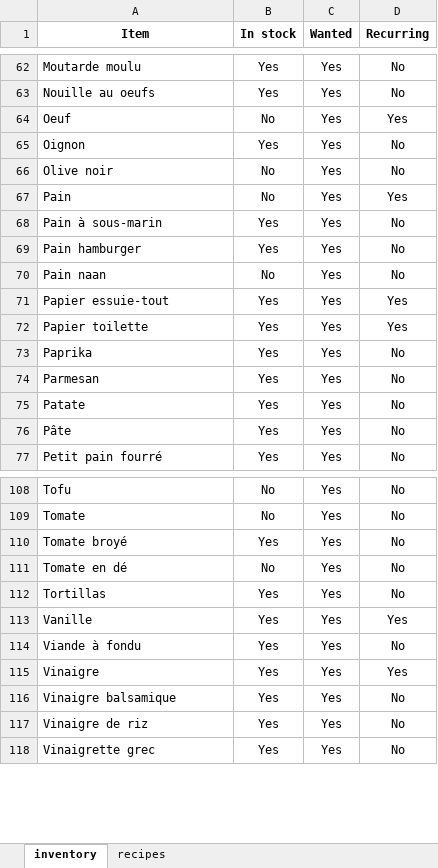
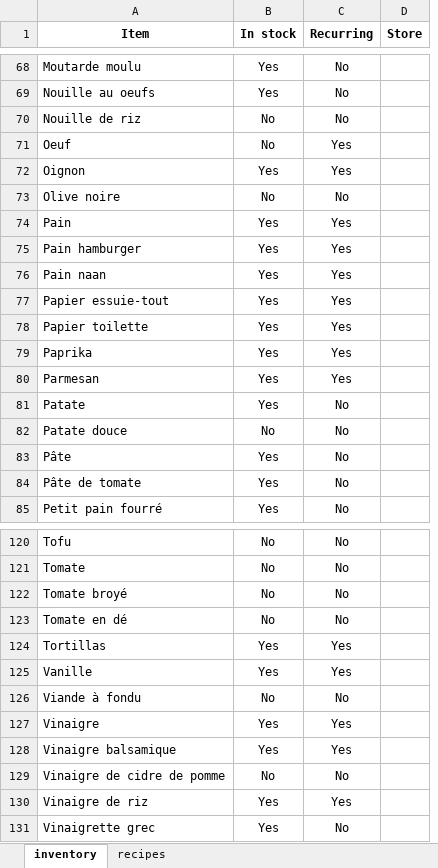
Before and after one commit to XavierPainchaud/automated_grocery_list, an Excel workbook: grocery/grocery.xlsx, sheet inventory, drawn as a sheet; only a part is shown, gaps mark what is left out; values as stored, in another font and other column widths than the file's, no borders; removed rows and columns are numbered as before the commit, all else as after; the diff covers the shown part only; the diff names each change by its address in the sheet, - before the commit and + after, or states it on an @@ line.

Commit message:
updates inventory and recipe, remove "wanted column" in grocery.xlsx

```diff
--- a/grocery/grocery.xlsx (sheet inventory)
+++ b/grocery/grocery.xlsx (sheet inventory)
-column C (Wanted), rows 62-67: all Yes; rows 69-77: all Yes; rows 108-118: all Yes
+column D (Store), empty
+row 70: Nouille de riz | No | No
-C72 (Recurring): No
+C72 (Recurring): Yes
-A73 (Item): Olive noir
+A73 (Item): Olive noire
-B74 (In stock): No
+B74 (In stock): Yes
-row 68: Pain à sous-marin | Yes | Yes | No
-C75:C76 (Recurring): No
+C75:C76 (Recurring): Yes
-B76 (In stock): No
+B76 (In stock): Yes
-C79:C80 (Recurring): No
+C79:C80 (Recurring): Yes
+row 82: Patate douce | No | No
+row 84: Pâte de tomate | Yes | No
-B122 (In stock): Yes
+B122 (In stock): No
-C124 (Recurring): No
+C124 (Recurring): Yes
-B126 (In stock): Yes
+B126 (In stock): No
-C128 (Recurring): No
+C128 (Recurring): Yes
+row 129: Vinaigre de cidre de pomme | No | No
-C130 (Recurring): No
+C130 (Recurring): Yes
```
Also changed, not shown: 12 added rows, 2 removed rows, 1 moved row and 23 edited cells elsewhere in this sheet, sheet recipes, 2 other files.
